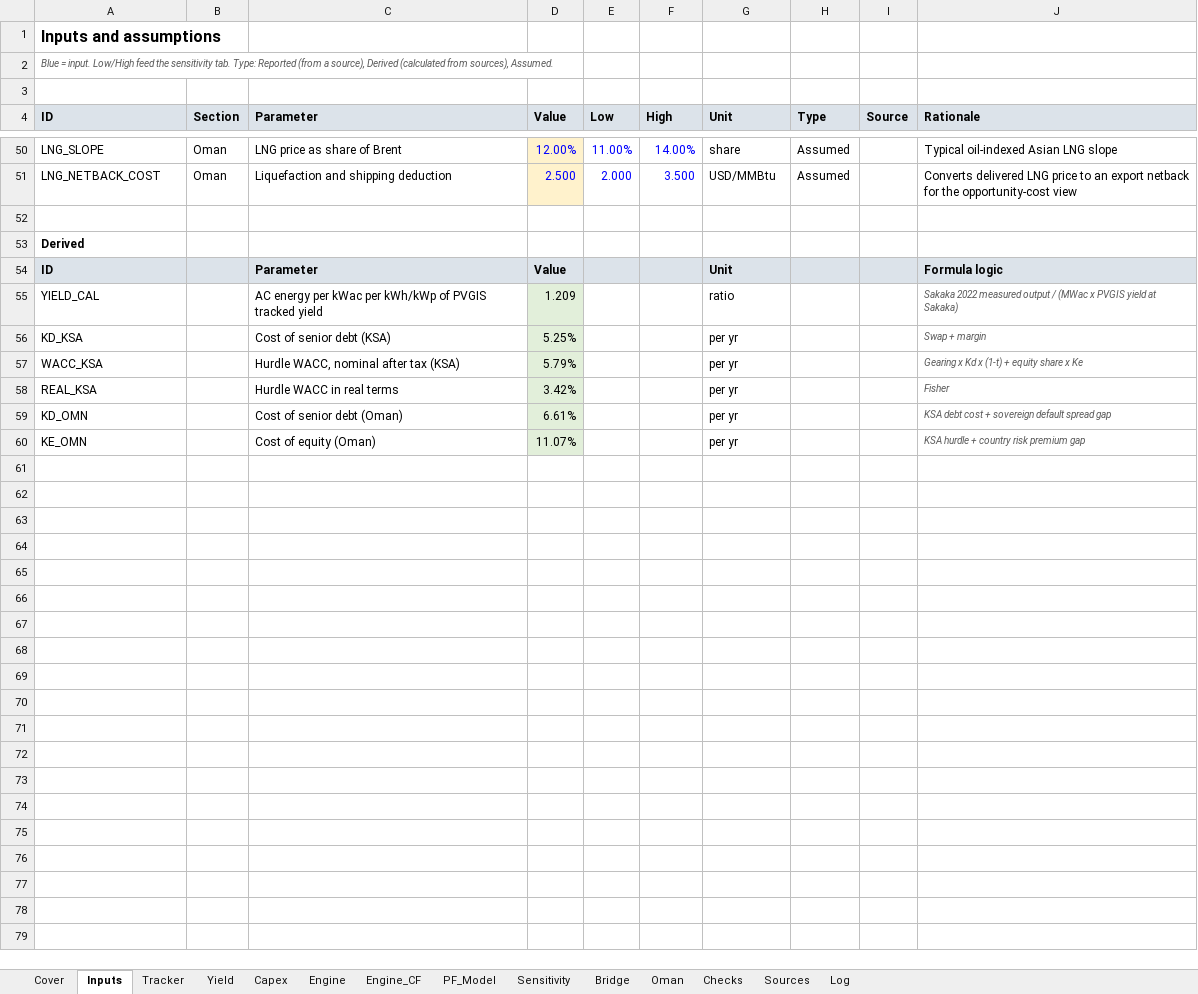
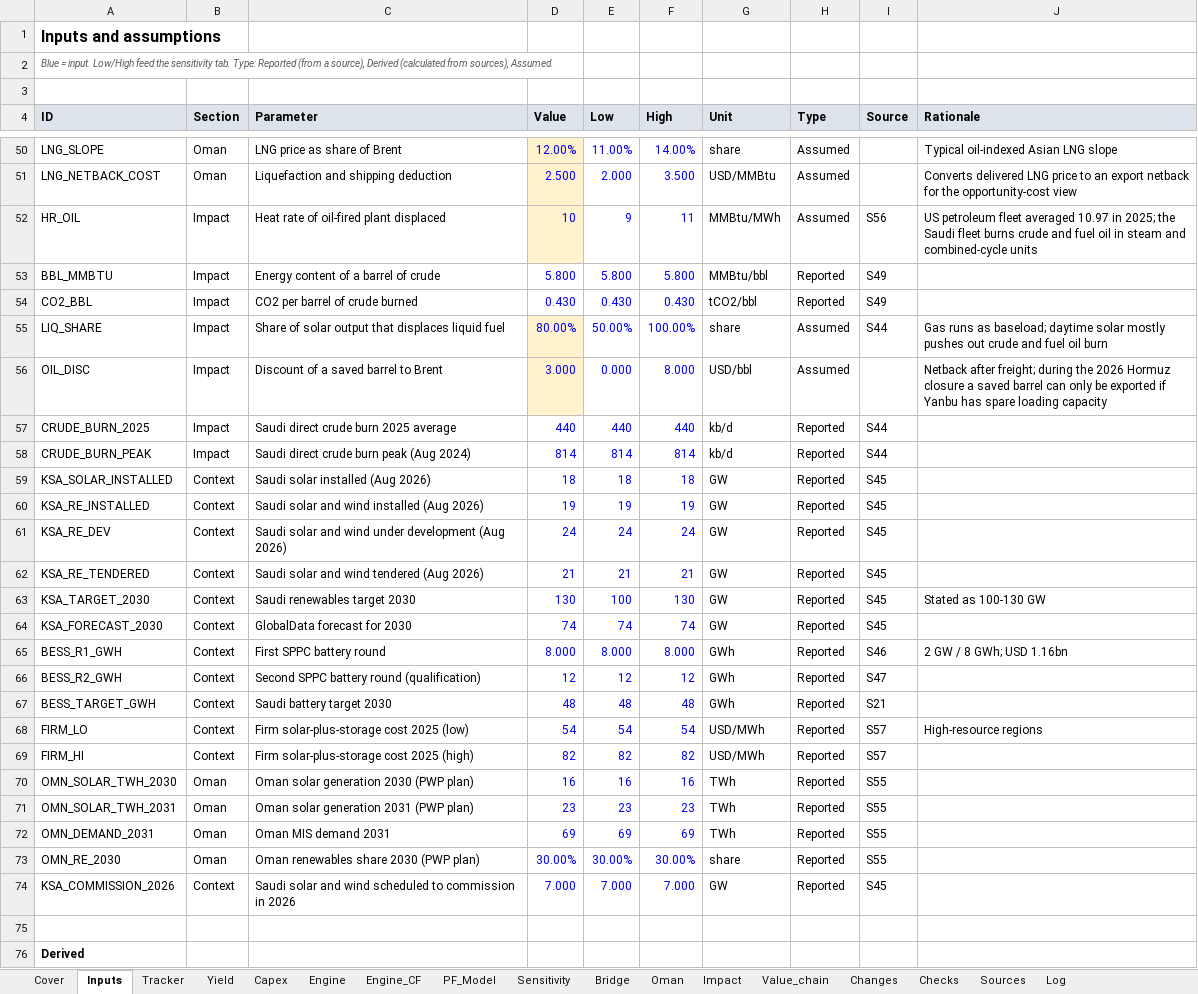
Before and after one commit to nightraven4545/Gulf-Solar, an Excel workbook: model/NREP_Tariff_LCOE_Model.xlsx, sheet Inputs, drawn as a sheet; only a part is shown, gaps mark what is left out; the shorter side is filled out with more unchanged rows; values as stored, in another font and other column widths than the file's, no borders; the diff names each change by its address in the sheet, - before the commit and + after, or states it on an @@ line.

Commit message:
Add impact, value chain, timeline, sponsor and changes tabs to the model

```diff
--- a/model/NREP_Tariff_LCOE_Model.xlsx (sheet Inputs)
+++ b/model/NREP_Tariff_LCOE_Model.xlsx (sheet Inputs)
+sheet tab: Impact
+sheet tab: Value_chain
+sheet tab: Changes
+row 52: HR_OIL | Impact | Heat rate of oil-fired plant displaced | 10 | 9 | 11 | MMBtu/MWh | Assumed | S56 | US petroleum fleet averaged 10.97 in 2025; the Saudi fleet burns crude and fuel oil in steam and combined-cycle units
+row 53: BBL_MMBTU | Impact | Energy content of a barrel of crude | 5.800 | 5.800 | 5.800 | MMBtu/bbl | Reported | S49
+row 54: CO2_BBL | Impact | CO2 per barrel of crude burned | 0.430 | 0.430 | 0.430 | tCO2/bbl | Reported | S49
+row 55: LIQ_SHARE | Impact | Share of solar output that displaces liquid fuel | 80.00% | 50.00% | 100.00% | share | Assumed | S44 | Gas runs as baseload; daytime solar mostly pushes out crude and fuel oil burn
+row 56: OIL_DISC | Impact | Discount of a saved barrel to Brent | 3.000 | 0.000 | 8.000 | USD/bbl | Assumed |  | Netback after freight; during the 2026 Hormuz closure a saved barrel can only be exported if Yanbu has spare loading capacity
+row 57: CRUDE_BURN_2025 | Impact | Saudi direct crude burn 2025 average | 440 | 440 | 440 | kb/d | Reported | S44
+row 58: CRUDE_BURN_PEAK | Impact | Saudi direct crude burn peak (Aug 2024) | 814 | 814 | 814 | kb/d | Reported | S44
+row 59: KSA_SOLAR_INSTALLED | Context | Saudi solar installed (Aug 2026) | 18 | 18 | 18 | GW | Reported | S45
+row 60: KSA_RE_INSTALLED | Context | Saudi solar and wind installed (Aug 2026) | 19 | 19 | 19 | GW | Reported | S45
+row 61: KSA_RE_DEV | Context | Saudi solar and wind under development (Aug 2026) | 24 | 24 | 24 | GW | Reported | S45
+row 62: KSA_RE_TENDERED | Context | Saudi solar and wind tendered (Aug 2026) | 21 | 21 | 21 | GW | Reported | S45
+row 63: KSA_TARGET_2030 | Context | Saudi renewables target 2030 | 130 | 100 | 130 | GW | Reported | S45 | Stated as 100-130 GW
+row 64: KSA_FORECAST_2030 | Context | GlobalData forecast for 2030 | 74 | 74 | 74 | GW | Reported | S45
+row 65: BESS_R1_GWH | Context | First SPPC battery round | 8.000 | 8.000 | 8.000 | GWh | Reported | S46 | 2 GW / 8 GWh; USD 1.16bn
+row 66: BESS_R2_GWH | Context | Second SPPC battery round (qualification) | 12 | 12 | 12 | GWh | Reported | S47
+row 67: BESS_TARGET_GWH | Context | Saudi battery target 2030 | 48 | 48 | 48 | GWh | Reported | S21
+row 68: FIRM_LO | Context | Firm solar-plus-storage cost 2025 (low) | 54 | 54 | 54 | USD/MWh | Reported | S57 | High-resource regions
+row 69: FIRM_HI | Context | Firm solar-plus-storage cost 2025 (high) | 82 | 82 | 82 | USD/MWh | Reported | S57
+row 70: OMN_SOLAR_TWH_2030 | Oman | Oman solar generation 2030 (PWP plan) | 16 | 16 | 16 | TWh | Reported | S55
+row 71: OMN_SOLAR_TWH_2031 | Oman | Oman solar generation 2031 (PWP plan) | 23 | 23 | 23 | TWh | Reported | S55
+row 72: OMN_DEMAND_2031 | Oman | Oman MIS demand 2031 | 69 | 69 | 69 | TWh | Reported | S55
+row 73: OMN_RE_2030 | Oman | Oman renewables share 2030 (PWP plan) | 30.00% | 30.00% | 30.00% | share | Reported | S55
+row 74: KSA_COMMISSION_2026 | Context | Saudi solar and wind scheduled to commission in 2026 | 7.000 | 7.000 | 7.000 | GW | Reported | S45
```
Also changed, not shown: sheet Sources, sheet Tracker, sheet Cover, sheet Checks, 3 other files.
